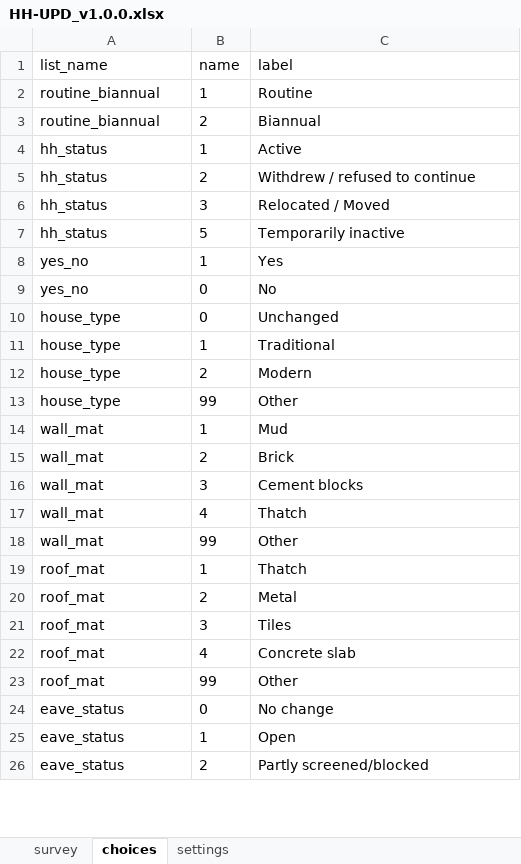
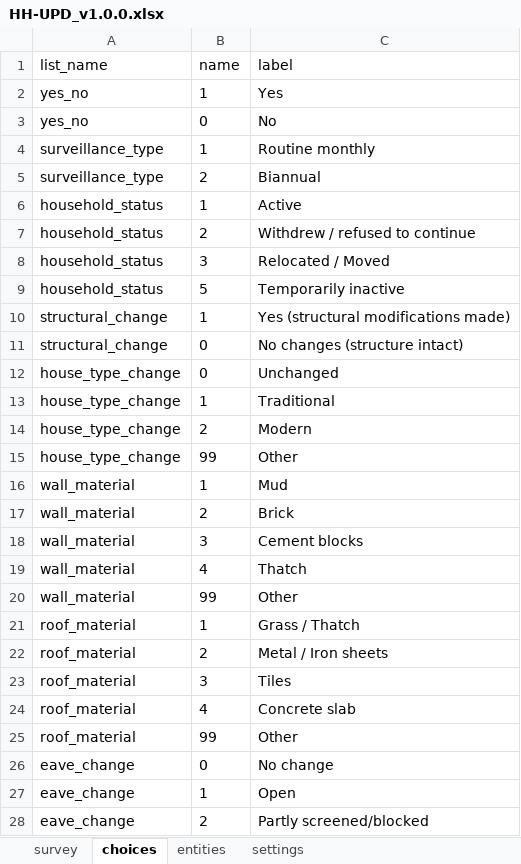
Before and after one commit to vectorgrid-africa/data-collection-tools, an Excel workbook: _static/odk/HH-UPD_v1.0.0.xlsx, sheet choices, drawn as a sheet; only a part is shown; values as stored, in another font and other column widths than the file's, no borders; removed rows and columns are numbered as before the commit, all else as after; the diff covers the shown part only; the diff names each change by its address in the sheet, - before the commit and + after, or states it on an @@ line.

```diff
--- a/_static/odk/HH-UPD_v1.0.0.xlsx (sheet choices)
+++ b/_static/odk/HH-UPD_v1.0.0.xlsx (sheet choices)
+sheet tab: entities
-row 2: routine_biannual | 1 | Routine
-row 3: routine_biannual | 2 | Biannual
-row 4: hh_status | 1 | Active
-row 5: hh_status | 2 | Withdrew / refused to continue
-row 6: hh_status | 3 | Relocated / Moved
-row 7: hh_status | 5 | Temporarily inactive
+row 4: surveillance_type | 1 | Routine monthly
+row 5: surveillance_type | 2 | Biannual
+row 6: household_status | 1 | Active
+row 7: household_status | 2 | Withdrew / refused to continue
+row 8: household_status | 3 | Relocated / Moved
+row 9: household_status | 5 | Temporarily inactive
+row 10: structural_change | 1 | Yes (structural modifications made)
+row 11: structural_change | 0 | No changes (structure intact)
-A12:A15 (list_name): house_type
+A12:A15 (list_name): house_type_change
-A16:A20 (list_name): wall_mat
+A16:A20 (list_name): wall_material
-A21:A25 (list_name): roof_mat
+A21:A25 (list_name): roof_material
-C21 (label): Thatch
+C21 (label): Grass / Thatch
-C22 (label): Metal
+C22 (label): Metal / Iron sheets
-A26:A28 (list_name): eave_status
+A26:A28 (list_name): eave_change
```
Also changed, not shown: 6 added rows, 2 removed rows and 16 edited cells elsewhere in this sheet, sheet survey, sheet settings, _static/odk/ENV-OBS_v1.0.0.xlsx, _static/odk/HAB-SRV_v1.0.0.xlsx, 48 other files.
